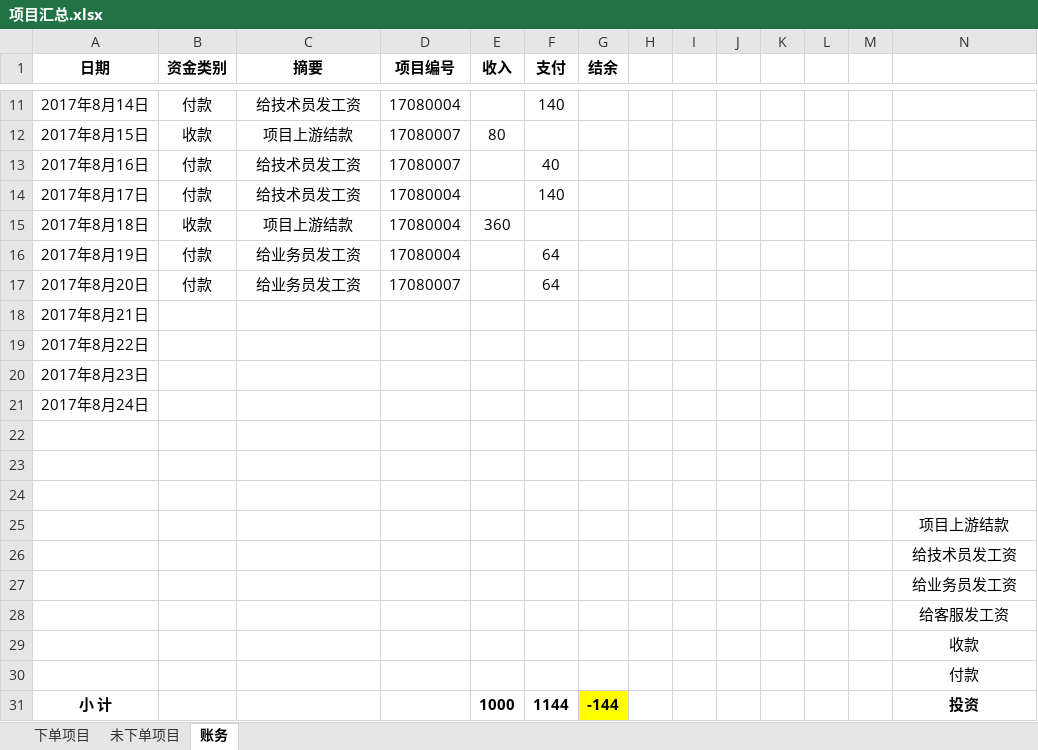
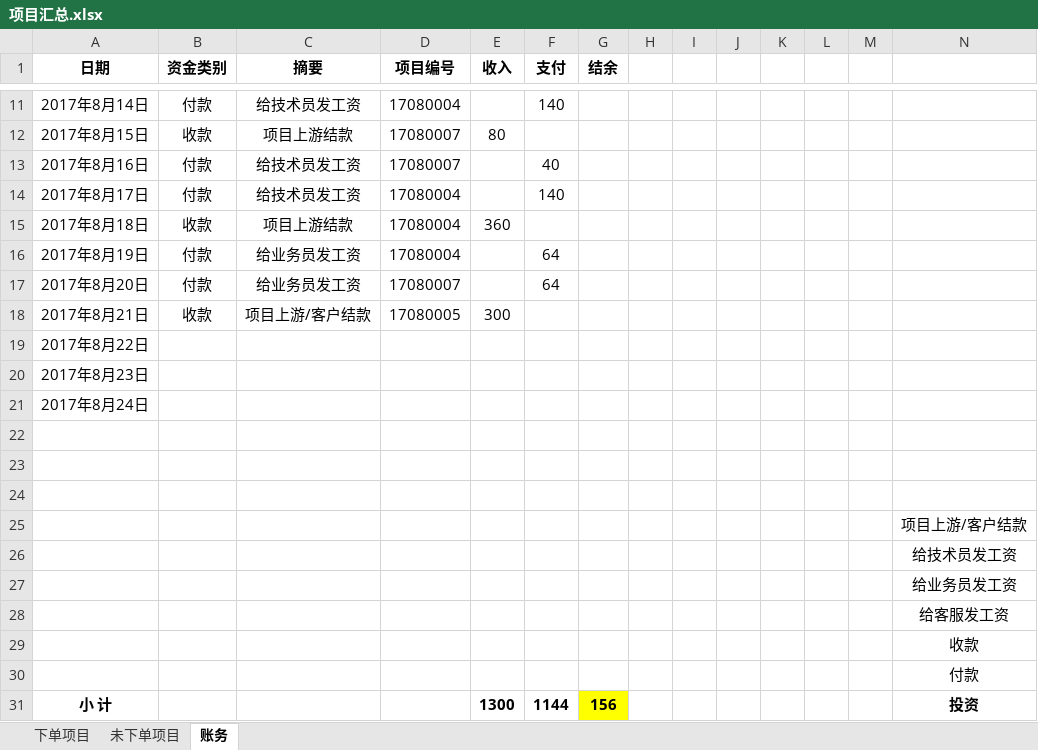
Before and after one commit to wsl4638886/fistbrother, an Excel workbook: 项目汇总.xlsx, sheet 账务, drawn as a sheet; only a part is shown, gaps mark what is left out; values as stored, in another font and other column widths than the file's, no borders; removed rows and columns are numbered as before the commit, all else as after; the diff names each change by its address in the sheet, - before the commit and + after, or states it on an @@ line.

```diff
--- a/项目汇总.xlsx (sheet 账务)
+++ b/项目汇总.xlsx (sheet 账务)
-row 18: 2017年8月21日
+row 18: 2017年8月21日 | 收款 | 项目上游/客户结款 | 17080005 | 300
-N25: 项目上游结款
+N25: 项目上游/客户结款
-E31 (收入): 1000
+E31 (收入): 1300
-G31 (结余): -144
+G31 (结余): 156
```
Also changed, not shown: 6 other files.
